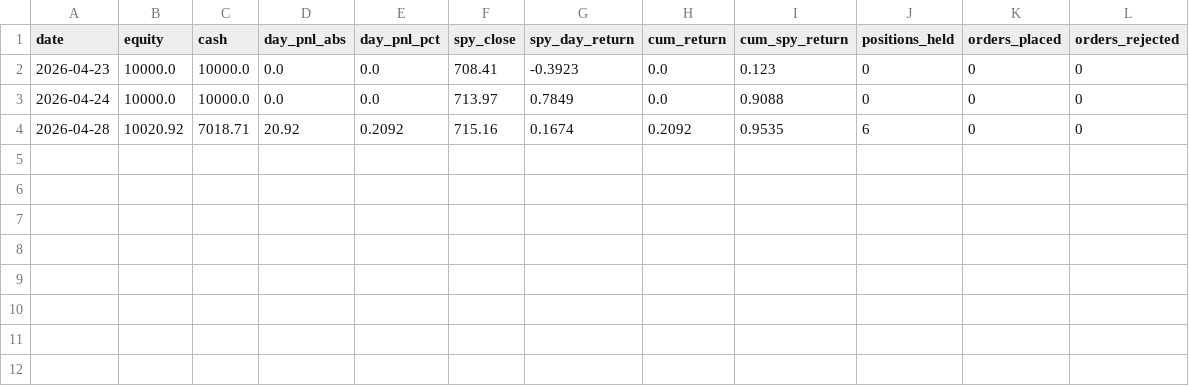
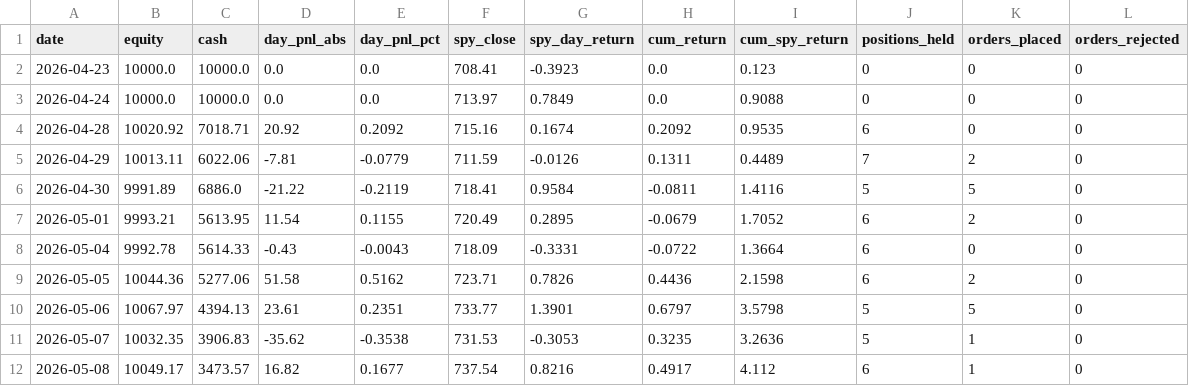
Before and after one commit to itsang89/trading-agent-claude, a CSV file: metrics/daily-metrics.csv, drawn as a sheet.

```diff
--- a/metrics/daily-metrics.csv
+++ b/metrics/daily-metrics.csv
@@ -4 +4,9 @@ date,equity,cash,day_pnl_abs,day_pnl_pct,spy_close,spy_day_return,cum_return,cum
 2026-04-28,10020.92,7018.71,20.92,0.2092,715.16,0.1674,0.2092,0.9535,6,0,0
+2026-04-29,10013.11,6022.06,-7.81,-0.0779,711.59,-0.0126,0.1311,0.4489,7,2,0
+2026-04-30,9991.89,6886.0,-21.22,-0.2119,718.41,0.9584,-0.0811,1.4116,5,5,0
+2026-05-01,9993.21,5613.95,11.54,0.1155,720.49,0.2895,-0.0679,1.7052,6,2,0
+2026-05-04,9992.78,5614.33,-0.43,-0.0043,718.09,-0.3331,-0.0722,1.3664,6,0,0
+2026-05-05,10044.36,5277.06,51.58,0.5162,723.71,0.7826,0.4436,2.1598,6,2,0
+2026-05-06,10067.97,4394.13,23.61,0.2351,733.77,1.3901,0.6797,3.5798,5,5,0
+2026-05-07,10032.35,3906.83,-35.62,-0.3538,731.53,-0.3053,0.3235,3.2636,5,1,0
+2026-05-08,10049.17,3473.57,16.82,0.1677,737.54,0.8216,0.4917,4.112,6,1,0
```
Also changed, not shown: 1 other file.
